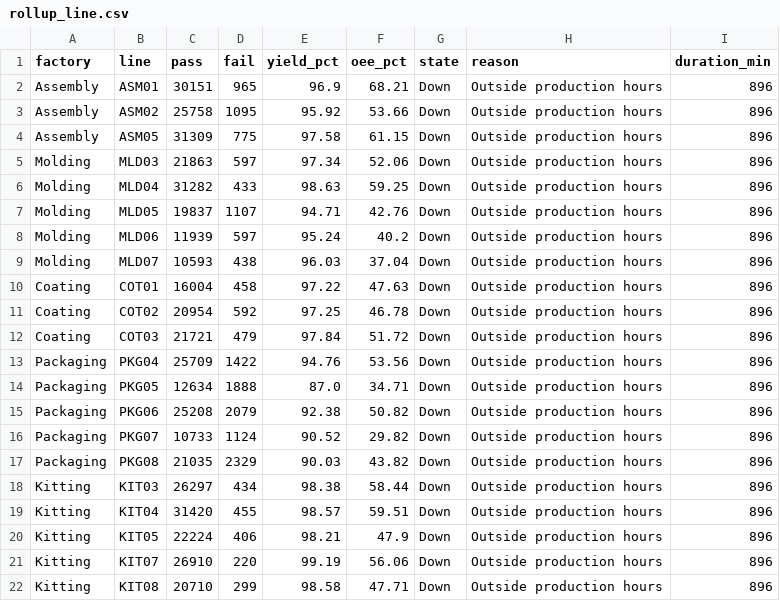
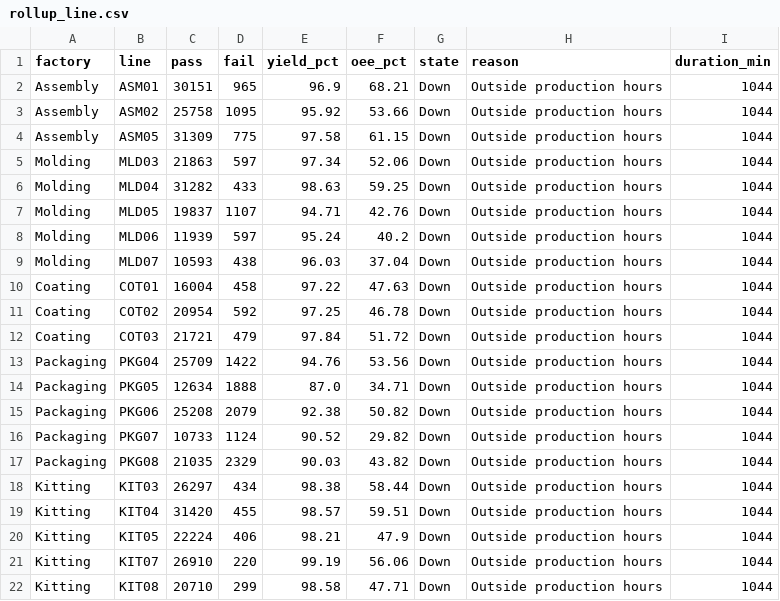
Before and after one commit to todd-cpme/ClearOEEDemo, a CSV file: data/rollup_line.csv, drawn as a sheet.

Commit message:
data: refresh 2026-09-20T20:23:37Z

```diff
--- a/data/rollup_line.csv
+++ b/data/rollup_line.csv
@@ -1,22 +1,22 @@
 factory,line,pass,fail,yield_pct,oee_pct,state,reason,duration_min
-Assembly,ASM01,30151,965,96.9,68.21,Down,Outside production hours,896
-Assembly,ASM02,25758,1095,95.92,53.66,Down,Outside production hours,896
-Assembly,ASM05,31309,775,97.58,61.15,Down,Outside production hours,896
-Molding,MLD03,21863,597,97.34,52.06,Down,Outside production hours,896
-Molding,MLD04,31282,433,98.63,59.25,Down,Outside production hours,896
-Molding,MLD05,19837,1107,94.71,42.76,Down,Outside production hours,896
-Molding,MLD06,11939,597,95.24,40.2,Down,Outside production hours,896
-Molding,MLD07,10593,438,96.03,37.04,Down,Outside production hours,896
-Coating,COT01,16004,458,97.22,47.63,Down,Outside production hours,896
-Coating,COT02,20954,592,97.25,46.78,Down,Outside production hours,896
-Coating,COT03,21721,479,97.84,51.72,Down,Outside production hours,896
-Packaging,PKG04,25709,1422,94.76,53.56,Down,Outside production hours,896
-Packaging,PKG05,12634,1888,87.0,34.71,Down,Outside production hours,896
-Packaging,PKG06,25208,2079,92.38,50.82,Down,Outside production hours,896
-Packaging,PKG07,10733,1124,90.52,29.82,Down,Outside production hours,896
-Packaging,PKG08,21035,2329,90.03,43.82,Down,Outside production hours,896
-Kitting,KIT03,26297,434,98.38,58.44,Down,Outside production hours,896
-Kitting,KIT04,31420,455,98.57,59.51,Down,Outside production hours,896
-Kitting,KIT05,22224,406,98.21,47.9,Down,Outside production hours,896
-Kitting,KIT07,26910,220,99.19,56.06,Down,Outside production hours,896
-Kitting,KIT08,20710,299,98.58,47.71,Down,Outside production hours,896
+Assembly,ASM01,30151,965,96.9,68.21,Down,Outside production hours,1044
+Assembly,ASM02,25758,1095,95.92,53.66,Down,Outside production hours,1044
+Assembly,ASM05,31309,775,97.58,61.15,Down,Outside production hours,1044
+Molding,MLD03,21863,597,97.34,52.06,Down,Outside production hours,1044
+Molding,MLD04,31282,433,98.63,59.25,Down,Outside production hours,1044
+Molding,MLD05,19837,1107,94.71,42.76,Down,Outside production hours,1044
+Molding,MLD06,11939,597,95.24,40.2,Down,Outside production hours,1044
+Molding,MLD07,10593,438,96.03,37.04,Down,Outside production hours,1044
+Coating,COT01,16004,458,97.22,47.63,Down,Outside production hours,1044
+Coating,COT02,20954,592,97.25,46.78,Down,Outside production hours,1044
+Coating,COT03,21721,479,97.84,51.72,Down,Outside production hours,1044
+Packaging,PKG04,25709,1422,94.76,53.56,Down,Outside production hours,1044
+Packaging,PKG05,12634,1888,87.0,34.71,Down,Outside production hours,1044
+Packaging,PKG06,25208,2079,92.38,50.82,Down,Outside production hours,1044
+Packaging,PKG07,10733,1124,90.52,29.82,Down,Outside production hours,1044
+Packaging,PKG08,21035,2329,90.03,43.82,Down,Outside production hours,1044
+Kitting,KIT03,26297,434,98.38,58.44,Down,Outside production hours,1044
+Kitting,KIT04,31420,455,98.57,59.51,Down,Outside production hours,1044
+Kitting,KIT05,22224,406,98.21,47.9,Down,Outside production hours,1044
+Kitting,KIT07,26910,220,99.19,56.06,Down,Outside production hours,1044
+Kitting,KIT08,20710,299,98.58,47.71,Down,Outside production hours,1044
```
Also changed, not shown: data/status.csv, 2 other files.
